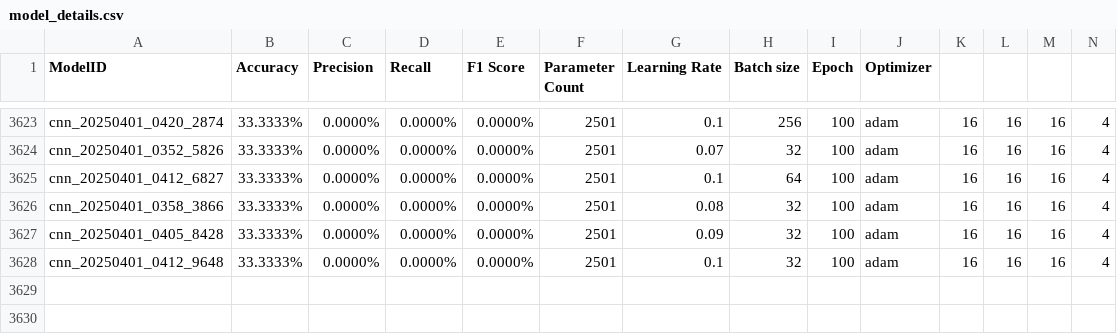
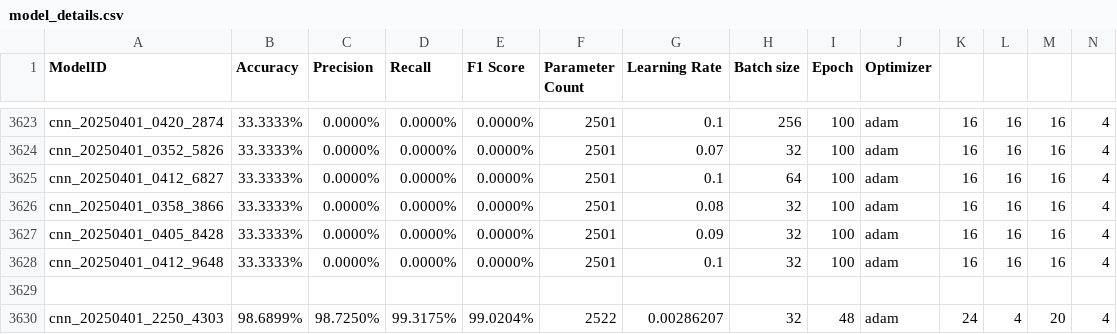
Before and after one commit to danukaravishan/QuakeNetNZ, a CSV file: data/model_details.csv, drawn as a sheet; only a part is shown, gaps mark what is left out; rows hold the shown columns only; the diff names each change by its address in the sheet, - before the commit and + after, or states it on an @@ line.

```diff
--- a/data/model_details.csv
+++ b/data/model_details.csv
+row 3629: (empty)
+row 3630: cnn_20250401_2250_4303 | 98.6899% | 98.7250% | 99.3175% | 99.0204% | 2522 | 0.00286207 | 32 | 48 | adam | 24 | 4 | 20 | 4
```
Also changed, not shown: data/model_details_specific.csv, 9 other files.
